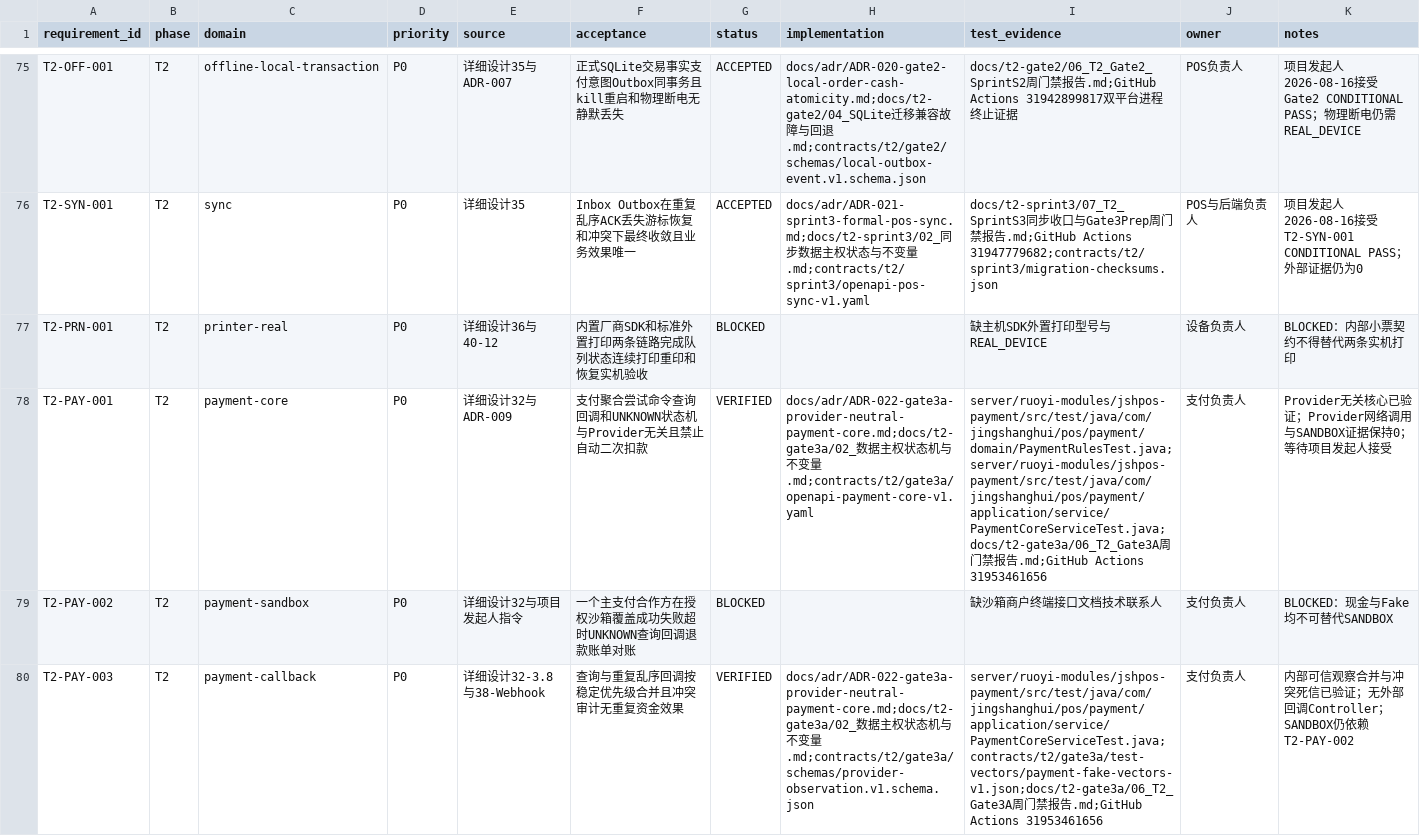
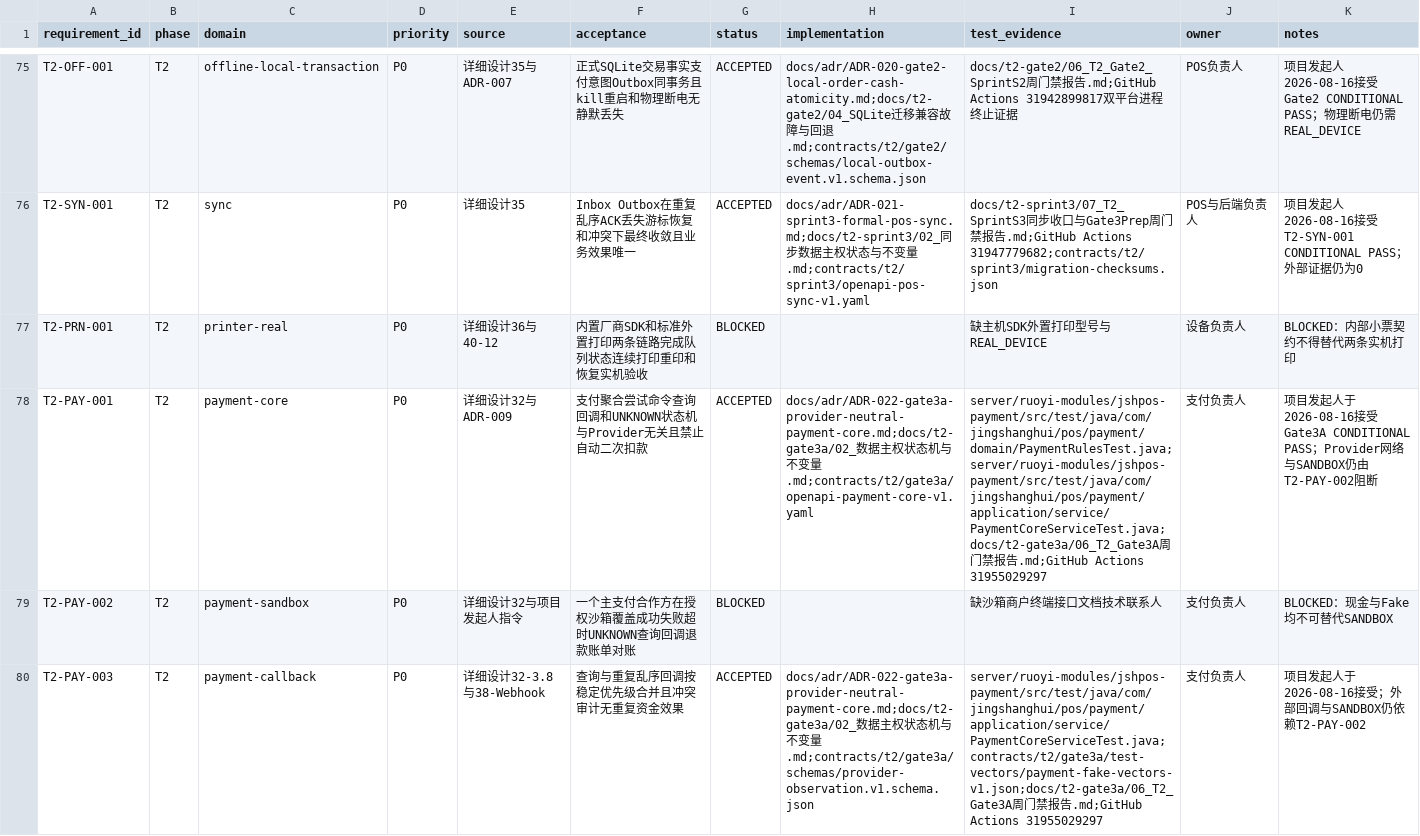
Before and after one commit to eiven-xxw/jshPOS, a CSV file: docs/governance/rtm.csv, drawn as a sheet; only a part is shown, gaps mark what is left out; the diff covers the shown part only; the diff names each change by its address in the sheet, - before the commit and + after, or states it on an @@ line.

```diff
--- a/docs/governance/rtm.csv
+++ b/docs/governance/rtm.csv
-G78 (status): VERIFIED
+G78 (status): ACCEPTED
-I78 (test_evidence): ….md;GitHub Actions 31953461656
+I78 (test_evidence): ….md;GitHub Actions 31955029297
-K78 (notes): Provider无关核心已验证；Provider网络调用与SANDBOX证据保持0；等待项目发起人接受
+K78 (notes): 项目发起人于2026-08-16接受Gate3A CONDITIONAL PASS；Provider网络与SANDBOX仍由T2-PAY-002阻断
-G80 (status): VERIFIED
+G80 (status): ACCEPTED
-I80 (test_evidence): ….md;GitHub Actions 31953461656
+I80 (test_evidence): ….md;GitHub Actions 31955029297
-K80 (notes): 内部可信观察合并与冲突死信已验证；无外部回调Controller；SANDBOX仍依赖…
+K80 (notes): 项目发起人于2026-08-16接受；外部回调与SANDBOX仍依赖…
```
Also changed, not shown: 18 edited cells elsewhere in this file, 54 other files.
